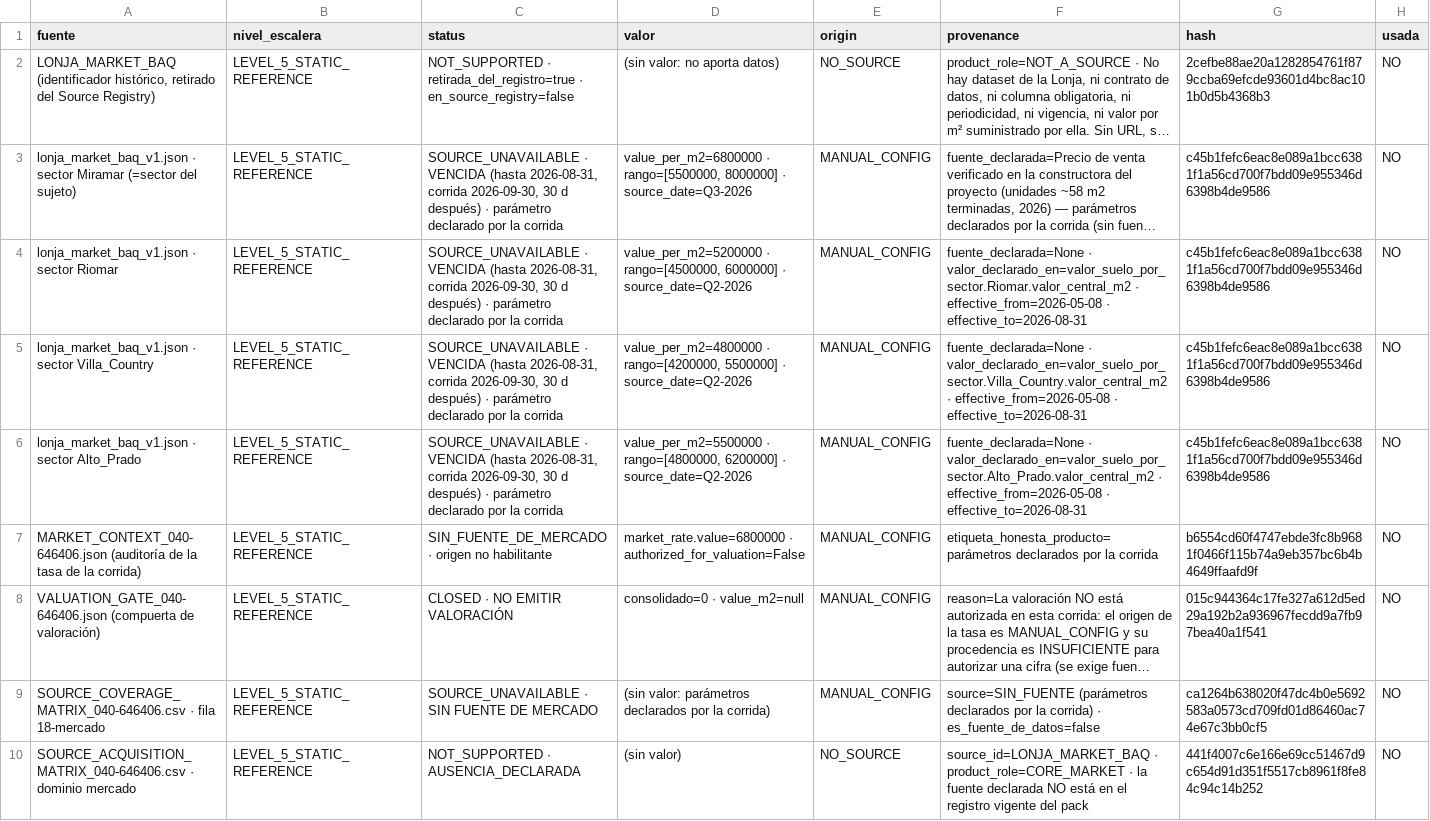
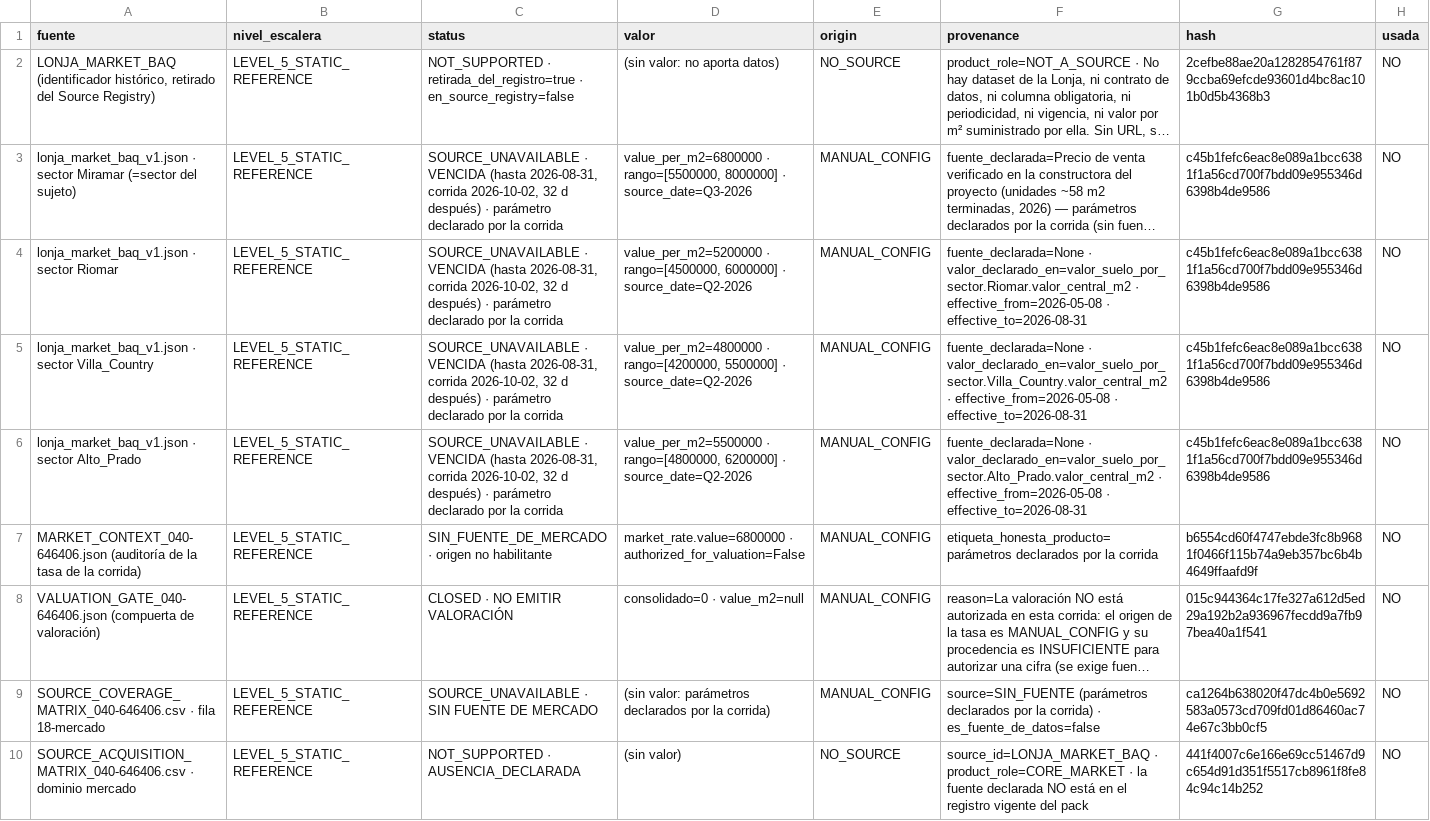
Before and after one commit to alissduran/arhiax-RE, a CSV file: docs/estimation/MARKET_EVIDENCE_MATRIX_040-646406.csv, drawn as a sheet; only a part is shown; long unchanged cells end in …; the diff names each change by its address in the sheet, - before the commit and + after, or states it on an @@ line.

Commit message:
chore(estimation): version refreshed estimation artifacts (run-bound)
Artefactos de docs/estimation/** que YA estaban modificados en el arbol de trabajo al
abrir el cierre del Bloque 1: refresco de los documentos ligados a una corrida
anterior (run_id b680793e-df16-464c-bae9-6e2df4733083), no a la corrida canonica del
Bloque 1 (04b364d4-7131-48b9-b81c-bd5a737fe3df).

Los cambios son de sellado temporal y re-vinculacion a esa corrida
(generated_at, run_id, master_hash, referencia_temporal_de_la_estimacion,
TRAZABILIDAD y la auditoria de entradas). El rango 130M-490M, ESTIMATION_GATE,
EVIDENCE_QUALITY y la metodologia NO cambian.

NO se modifico una sola linea del motor de estimacion: no se toca
api/estimation_*.py ni ninguna regla de negocio de valoracion. Es un commit de
artefactos para no dejar el arbol sucio.

```diff
--- a/docs/estimation/MARKET_EVIDENCE_MATRIX_040-646406.csv
+++ b/docs/estimation/MARKET_EVIDENCE_MATRIX_040-646406.csv
-C3:C6 (status): …2026-08-31, corrida 2026-09-30, 30 d después)…
+C3:C6 (status): …2026-08-31, corrida 2026-10-02, 32 d después)…
```
Also changed, not shown: 6 other files.
